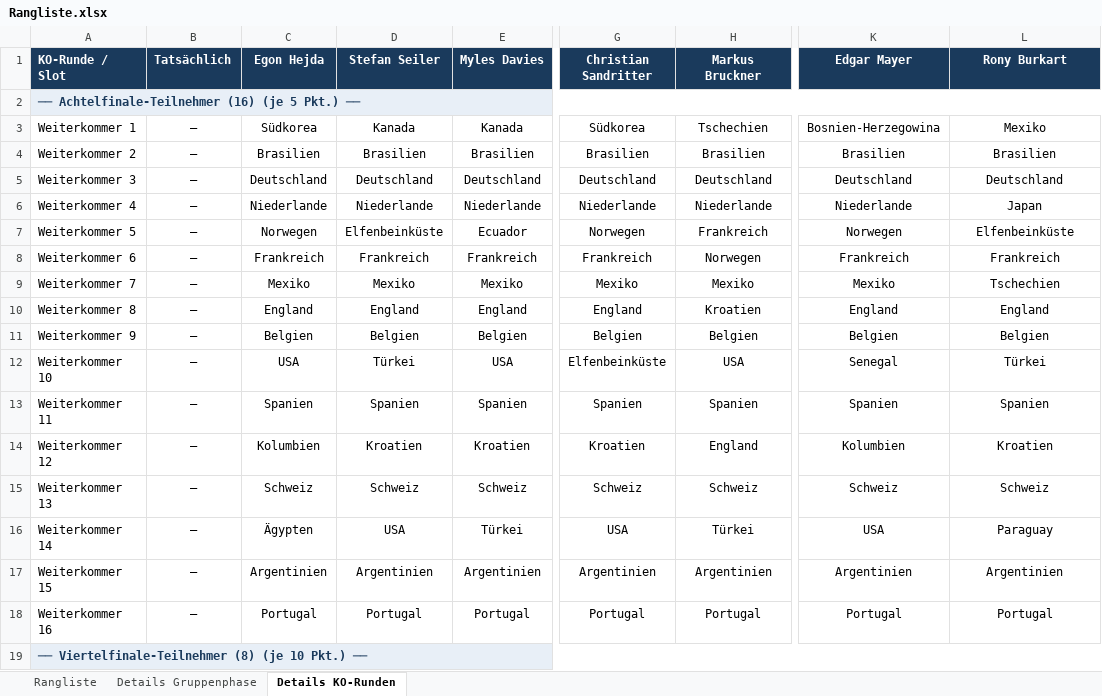
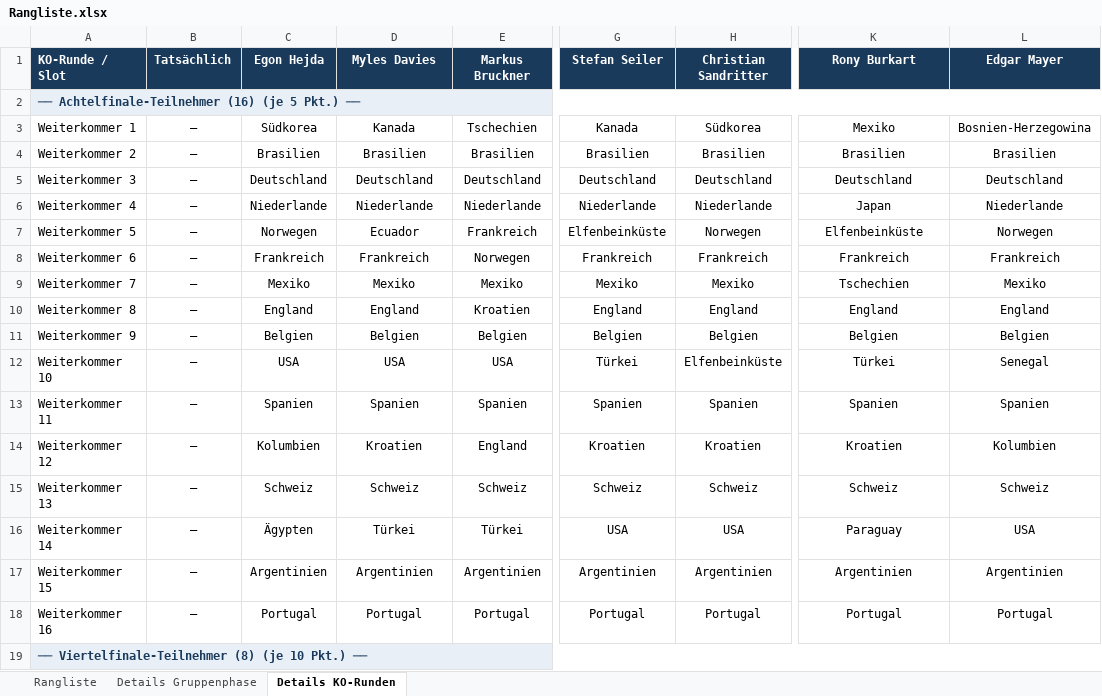
Before and after one commit to augo1337/wm2026-tippspiel, an Excel workbook: Rangliste.xlsx, sheet Details KO-Runden, drawn as a sheet; only a part is shown, gaps mark what is left out; values as stored, in another font and other column widths than the file's, no borders; the diff covers the shown part only; the diff names each change by its address in the sheet, - before the commit and + after, or states it on an @@ line.

```diff
--- a/Rangliste.xlsx (sheet Details KO-Runden)
+++ b/Rangliste.xlsx (sheet Details KO-Runden)
-D1: Stefan Seiler
+D1: Myles Davies
-E1: Myles Davies
+E1: Markus Bruckner
-G1: Christian Sandritter
+G1: Stefan Seiler
-H1: Markus Bruckner
+H1: Christian Sandritter
-K1: Edgar Mayer
+K1: Rony Burkart
-L1: Rony Burkart
+L1: Edgar Mayer
-E3 (Markus Bruckner): Kanada
+E3 (Markus Bruckner): Tschechien
-G3 (Stefan Seiler): Südkorea
+G3 (Stefan Seiler): Kanada
-H3 (Christian Sandritter): Tschechien
+H3 (Christian Sandritter): Südkorea
-K3 (Rony Burkart): Bosnien-Herzegowina
+K3 (Rony Burkart): Mexiko
-L3 (Edgar Mayer): Mexiko
+L3 (Edgar Mayer): Bosnien-Herzegowina
-K6 (Rony Burkart): Niederlande
+K6 (Rony Burkart): Japan
-L6 (Edgar Mayer): Japan
+L6 (Edgar Mayer): Niederlande
-D7 (Myles Davies): Elfenbeinküste
+D7 (Myles Davies): Ecuador
-E7 (Markus Bruckner): Ecuador
+E7 (Markus Bruckner): Frankreich
-G7 (Stefan Seiler): Norwegen
+G7 (Stefan Seiler): Elfenbeinküste
-H7 (Christian Sandritter): Frankreich
+H7 (Christian Sandritter): Norwegen
-K7 (Rony Burkart): Norwegen
+K7 (Rony Burkart): Elfenbeinküste
-L7 (Edgar Mayer): Elfenbeinküste
+L7 (Edgar Mayer): Norwegen
-E8 (Markus Bruckner): Frankreich
+E8 (Markus Bruckner): Norwegen
-H8 (Christian Sandritter): Norwegen
+H8 (Christian Sandritter): Frankreich
-K9 (Rony Burkart): Mexiko
+K9 (Rony Burkart): Tschechien
-L9 (Edgar Mayer): Tschechien
+L9 (Edgar Mayer): Mexiko
-E10 (Markus Bruckner): England
+E10 (Markus Bruckner): Kroatien
-H10 (Christian Sandritter): Kroatien
+H10 (Christian Sandritter): England
-D12 (Myles Davies): Türkei
+D12 (Myles Davies): USA
-G12 (Stefan Seiler): Elfenbeinküste
+G12 (Stefan Seiler): Türkei
-H12 (Christian Sandritter): USA
+H12 (Christian Sandritter): Elfenbeinküste
-K12 (Rony Burkart): Senegal
+K12 (Rony Burkart): Türkei
-L12 (Edgar Mayer): Türkei
+L12 (Edgar Mayer): Senegal
-E14 (Markus Bruckner): Kroatien
+E14 (Markus Bruckner): England
-H14 (Christian Sandritter): England
+H14 (Christian Sandritter): Kroatien
-K14 (Rony Burkart): Kolumbien
+K14 (Rony Burkart): Kroatien
-L14 (Edgar Mayer): Kroatien
+L14 (Edgar Mayer): Kolumbien
-D16 (Myles Davies): USA
+D16 (Myles Davies): Türkei
-H16 (Christian Sandritter): Türkei
+H16 (Christian Sandritter): USA
-K16 (Rony Burkart): USA
+K16 (Rony Burkart): Paraguay
-L16 (Edgar Mayer): Paraguay
+L16 (Edgar Mayer): USA
```
Also changed, not shown: 50 edited cells elsewhere in this sheet, sheet Rangliste, sheet Details Gruppenphase, Ergebnisse.xlsx, 2 other files.
